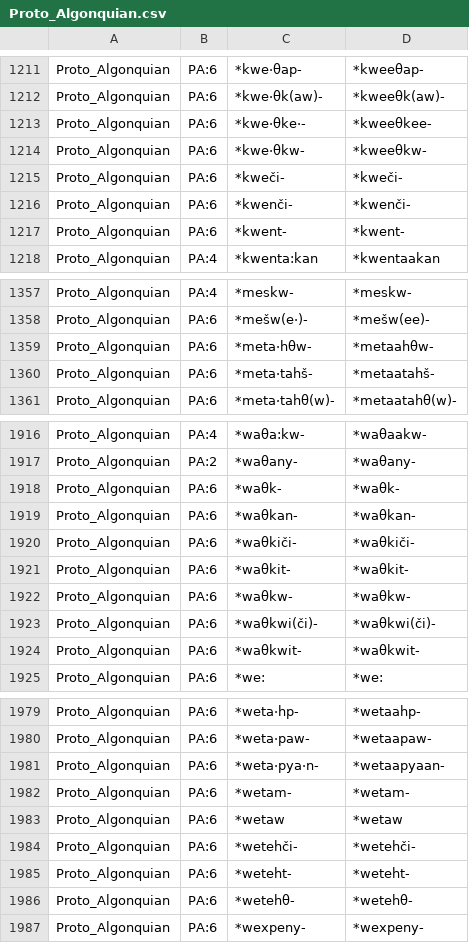
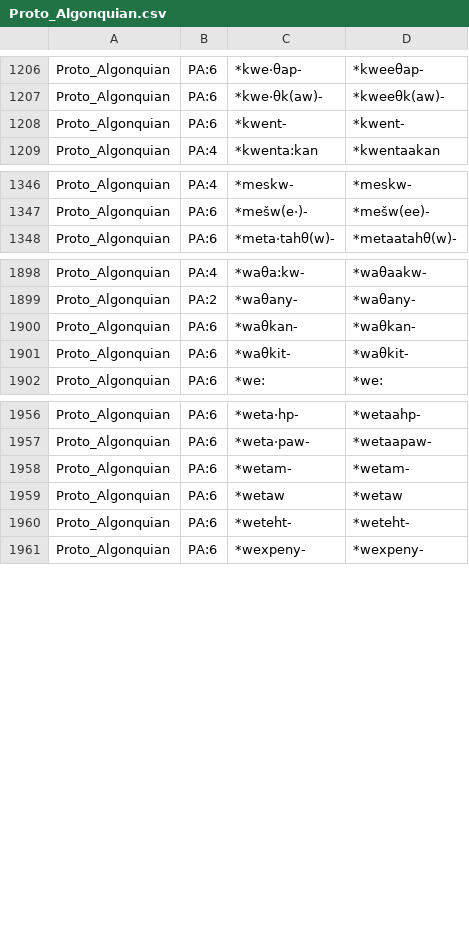
Before and after one commit to Nisinoon/Nisinoon, a CSV file: data/transliterations/Proto_Algonquian.csv, drawn as a sheet; only a part is shown, gaps mark what is left out; the diff covers the shown part only.

```diff
--- a/data/transliterations/Proto_Algonquian.csv
+++ b/data/transliterations/Proto_Algonquian.csv
@@ -1212,6 +1207,2 @@ Proto_Algonquian,PA:6,*kwe·θap‑,*kweeθap‑
 Proto_Algonquian,PA:6,*kwe·θk(aw)‑,*kweeθk(aw)‑
-Proto_Algonquian,PA:6,*kwe·θke·‑,*kweeθkee‑
-Proto_Algonquian,PA:6,*kwe·θkw‑,*kweeθkw‑
-Proto_Algonquian,PA:6,*kweči‑,*kweči‑
-Proto_Algonquian,PA:6,*kwenči‑,*kwenči‑
 Proto_Algonquian,PA:6,*kwent‑,*kwent‑
@@ -1358,4 +1347,2 @@ Proto_Algonquian,PA:4,*meskw‑,*meskw‑
 Proto_Algonquian,PA:6,*mešw(e·)‑,*mešw(ee)‑
-Proto_Algonquian,PA:6,*meta·hθw‑,*metaahθw‑
-Proto_Algonquian,PA:6,*meta·tahš‑,*metaatahš‑
 Proto_Algonquian,PA:6,*meta·tahθ(w)‑,*metaatahθ(w)‑
@@ -1917,9 +1899,4 @@ Proto_Algonquian,PA:4,*waθa:kw‑,*waθaakw‑
 Proto_Algonquian,PA:2,*waθany‑,*waθany‑
-Proto_Algonquian,PA:6,*waθk‑,*waθk‑
 Proto_Algonquian,PA:6,*waθkan‑,*waθkan‑
-Proto_Algonquian,PA:6,*waθkiči‑,*waθkiči‑
 Proto_Algonquian,PA:6,*waθkit‑,*waθkit‑
-Proto_Algonquian,PA:6,*waθkw‑,*waθkw‑
-Proto_Algonquian,PA:6,*waθkwi(či)‑,*waθkwi(či)‑
-Proto_Algonquian,PA:6,*waθkwit‑,*waθkwit‑
 Proto_Algonquian,PA:6,*we:,*we:
@@ -1980,8 +1957,5 @@ Proto_Algonquian,PA:6,*weta·hp‑,*wetaahp‑
 Proto_Algonquian,PA:6,*weta·paw‑,*wetaapaw‑
-Proto_Algonquian,PA:6,*weta·pya·n‑,*wetaapyaan‑
 Proto_Algonquian,PA:6,*wetam‑,*wetam‑
 Proto_Algonquian,PA:6,*wetaw,*wetaw
-Proto_Algonquian,PA:6,*wetehči‑,*wetehči‑
 Proto_Algonquian,PA:6,*weteht‑,*weteht‑
-Proto_Algonquian,PA:6,*wetehθ‑,*wetehθ‑
 Proto_Algonquian,PA:6,*wexpeny‑,*wexpeny‑
```
Also changed, not shown: 14 removed rows elsewhere in this file, data/csv/Proto_Algonquian/components.csv, data/csv/Proto_Algonquian/tokens.csv, 2 other files.
